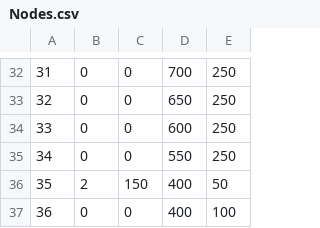
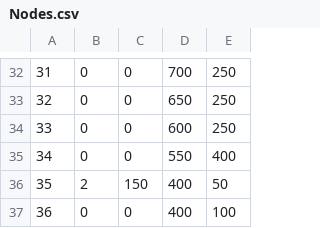
Before and after one commit to enriqueramirezc/resource-graph, a CSV file: Nodes.csv, drawn as a sheet; only a part is shown, gaps mark what is left out.

```diff
--- a/Nodes.csv
+++ b/Nodes.csv
@@ -34,3 +34,3 @@
 33, 0, 0, 600, 250
-34, 0, 0, 550, 250
+34, 0, 0, 550, 400
 35, 2, 150, 400, 50
```
Also changed, not shown: 3 other files.
